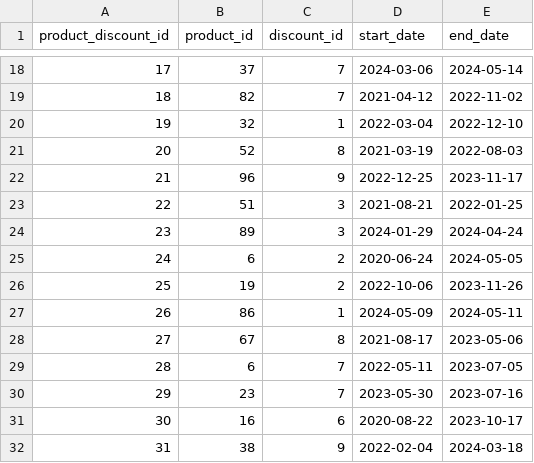
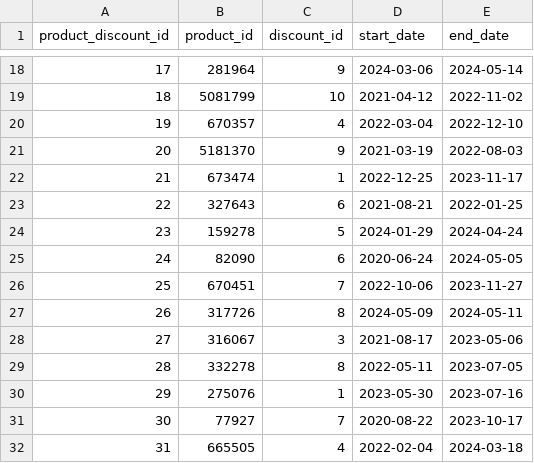
Before and after one commit to MinhLong2410-02/IUHKart, a CSV file: schema/Database/product_discount.csv, drawn as a sheet; only a part is shown, gaps mark what is left out; the diff covers the shown part only.

```diff
--- a/schema/Database/product_discount.csv
+++ b/schema/Database/product_discount.csv
@@ -18,15 +18,15 @@ product_discount_id,product_id,discount_id,start_date,end_date
-17,37,7,2024-03-06,2024-05-14
-18,82,7,2021-04-12,2022-11-02
-19,32,1,2022-03-04,2022-12-10
-20,52,8,2021-03-19,2022-08-03
-21,96,9,2022-12-25,2023-11-17
-22,51,3,2021-08-21,2022-01-25
-23,89,3,2024-01-29,2024-04-24
-24,6,2,2020-06-24,2024-05-05
-25,19,2,2022-10-06,2023-11-26
-26,86,1,2024-05-09,2024-05-11
-27,67,8,2021-08-17,2023-05-06
-28,6,7,2022-05-11,2023-07-05
-29,23,7,2023-05-30,2023-07-16
-30,16,6,2020-08-22,2023-10-17
-31,38,9,2022-02-04,2024-03-18
+17,281964,9,2024-03-06,2024-05-14
+18,5081799,10,2021-04-12,2022-11-02
+19,670357,4,2022-03-04,2022-12-10
+20,5181370,9,2021-03-19,2022-08-03
+21,673474,1,2022-12-25,2023-11-17
+22,327643,6,2021-08-21,2022-01-25
+23,159278,5,2024-01-29,2024-04-24
+24,82090,6,2020-06-24,2024-05-05
+25,670451,7,2022-10-06,2023-11-27
+26,317726,8,2024-05-09,2024-05-11
+27,316067,3,2021-08-17,2023-05-06
+28,332278,8,2022-05-11,2023-07-05
+29,275076,1,2023-05-30,2023-07-16
+30,77927,7,2020-08-22,2023-10-17
+31,665505,4,2022-02-04,2024-03-18
```
Also changed, not shown: 1 added row, 2 removed rows and 66 edited cells elsewhere in this file, schema/Database/order_products.csv, schema/Database/orders.csv, 17 other files.
